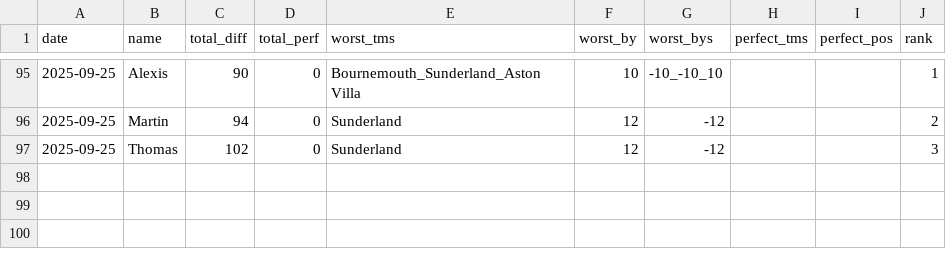
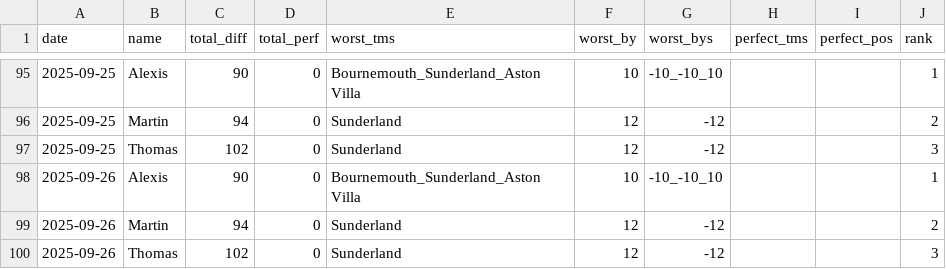
Before and after one commit to martinbog19/pl-preds, a CSV file: data/metrics.csv, drawn as a sheet; only a part is shown, gaps mark what is left out; the diff names each change by its address in the sheet, - before the commit and + after, or states it on an @@ line.

```diff
--- a/data/metrics.csv
+++ b/data/metrics.csv
+row 98: 2025-09-26 | Alexis | 90 | 0 | Bournemouth_Sunderland_Aston Villa | 10 | -10_-10_10 |  |  | 1
+row 99: 2025-09-26 | Martin | 94 | 0 | Sunderland | 12 | -12 |  |  | 2
+row 100: 2025-09-26 | Thomas | 102 | 0 | Sunderland | 12 | -12 |  |  | 3
```
Also changed, not shown: data/standings.csv.
